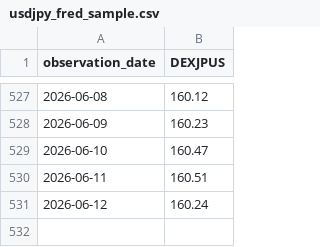
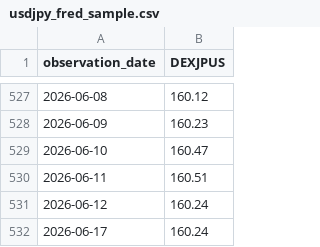
Before and after one commit to QuantIfy-io/inflation-rates-and-the-yen, a CSV file: data/usdjpy_fred_sample.csv, drawn as a sheet; only a part is shown, gaps mark what is left out.

```diff
--- a/data/usdjpy_fred_sample.csv
+++ b/data/usdjpy_fred_sample.csv
@@ -531 +531,2 @@ observation_date,DEXJPUS
 2026-06-12,160.24
+2026-06-17,160.24
```
Also changed, not shown: data/fed_funds_rate.csv, 2 other files.
